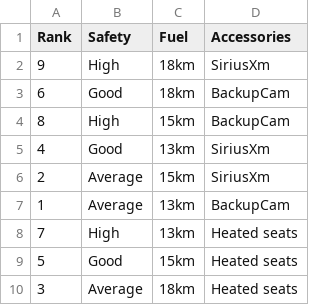
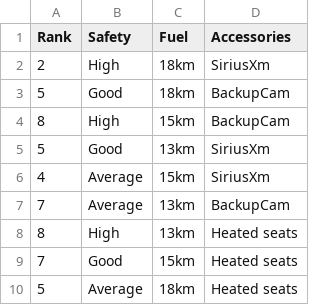
Before and after one commit to rleung1004/big-data-analytics, a CSV file: datasets/CarRanking_train.csv, drawn as a sheet.

```diff
--- a/datasets/CarRanking_train.csv
+++ b/datasets/CarRanking_train.csv
@@ -1,10 +1,10 @@
 Rank,Safety,Fuel,Accessories
-9,High,18km,SiriusXm
-6,Good,18km,BackupCam
+2,High,18km,SiriusXm
+5,Good,18km,BackupCam
 8,High,15km,BackupCam
-4,Good,13km,SiriusXm
-2,Average,15km,SiriusXm
-1,Average,13km,BackupCam
-7,High,13km,Heated seats
-5,Good,15km,Heated seats
-3,Average,18km,Heated seats
+5,Good,13km,SiriusXm
+4,Average,15km,SiriusXm
+7,Average,13km,BackupCam
+8,High,13km,Heated seats
+7,Good,15km,Heated seats
+5,Average,18km,Heated seats
```
Also changed, not shown: 2 other files.
